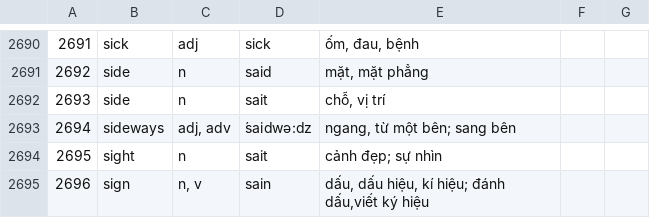
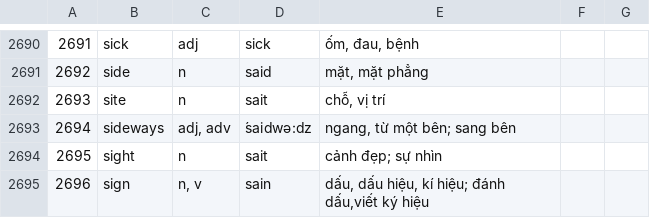
Before and after one commit to oldtune/dic_reminder_parser, a CSV file: input.csv, drawn as a sheet; only a part is shown, gaps mark what is left out; the diff names each change by its address in the sheet, - before the commit and + after, or states it on an @@ line.

```diff
--- a/input.csv
+++ b/input.csv
-B2692: side
+B2692: site
```
Also changed, not shown: 4 other files.
